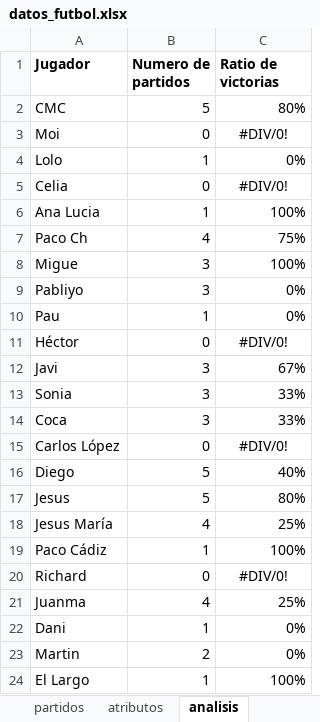
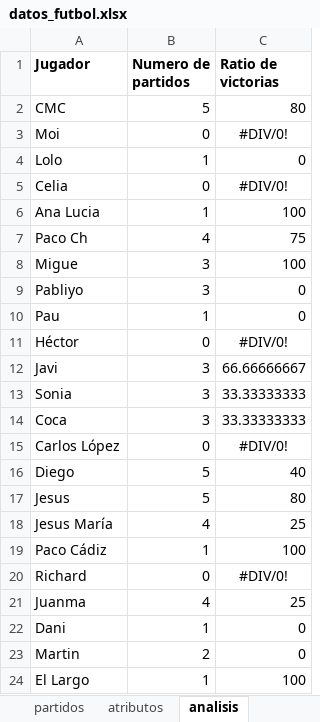
Before and after one commit to cmc9911/TrueSkill_Furbo, an Excel workbook: datos_futbol.xlsx, sheet analisis, drawn as a sheet; values as stored, in another font and other column widths than the file's, no borders; the diff names each change by its address in the sheet, - before the commit and + after, or states it on an @@ line.

Commit message:
Add files via upload

```diff
--- a/datos_futbol.xlsx (sheet analisis)
+++ b/datos_futbol.xlsx (sheet analisis)
-C2 (Ratio de victorias): 80%
+C2 (Ratio de victorias): 80
-C4 (Ratio de victorias): 0%
+C4 (Ratio de victorias): 0
-C6 (Ratio de victorias): 100%
+C6 (Ratio de victorias): 100
-C7 (Ratio de victorias): 75%
+C7 (Ratio de victorias): 75
-C8 (Ratio de victorias): 100%
+C8 (Ratio de victorias): 100
-C9:C10 (Ratio de victorias): 0%
+C9:C10 (Ratio de victorias): 0
-C12 (Ratio de victorias): 67%
+C12 (Ratio de victorias): 66.66666667
-C13:C14 (Ratio de victorias): 33%
+C13:C14 (Ratio de victorias): 33.33333333
-C16 (Ratio de victorias): 40%
+C16 (Ratio de victorias): 40
-C17 (Ratio de victorias): 80%
+C17 (Ratio de victorias): 80
-C18 (Ratio de victorias): 25%
+C18 (Ratio de victorias): 25
-C19 (Ratio de victorias): 100%
+C19 (Ratio de victorias): 100
-C21 (Ratio de victorias): 25%
+C21 (Ratio de victorias): 25
-C22:C23 (Ratio de victorias): 0%
+C22:C23 (Ratio de victorias): 0
-C24 (Ratio de victorias): 100%
+C24 (Ratio de victorias): 100
```
Also changed, not shown: formulas that keep their value.
